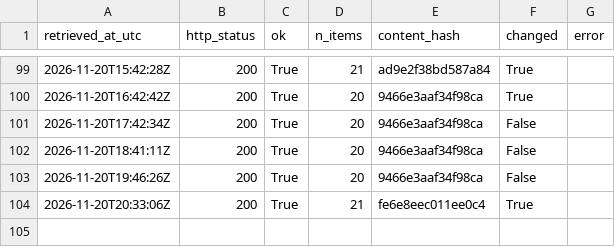
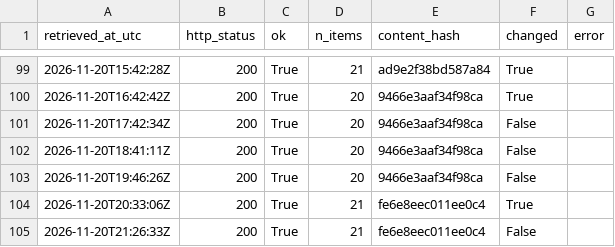
Before and after one commit to Chenyang1006/tfl-lift-data, a CSV file: data/log.csv, drawn as a sheet; only a part is shown, gaps mark what is left out.

Commit message:
Lift data 2026-11-20T21:26Z

```diff
--- a/data/log.csv
+++ b/data/log.csv
@@ -104 +104,2 @@ retrieved_at_utc,http_status,ok,n_items,content_hash,changed,error
 2026-11-20T20:33:06Z,200,True,21,fe6e8eec011ee0c4,True,
+2026-11-20T21:26:33Z,200,True,21,fe6e8eec011ee0c4,False,
```
